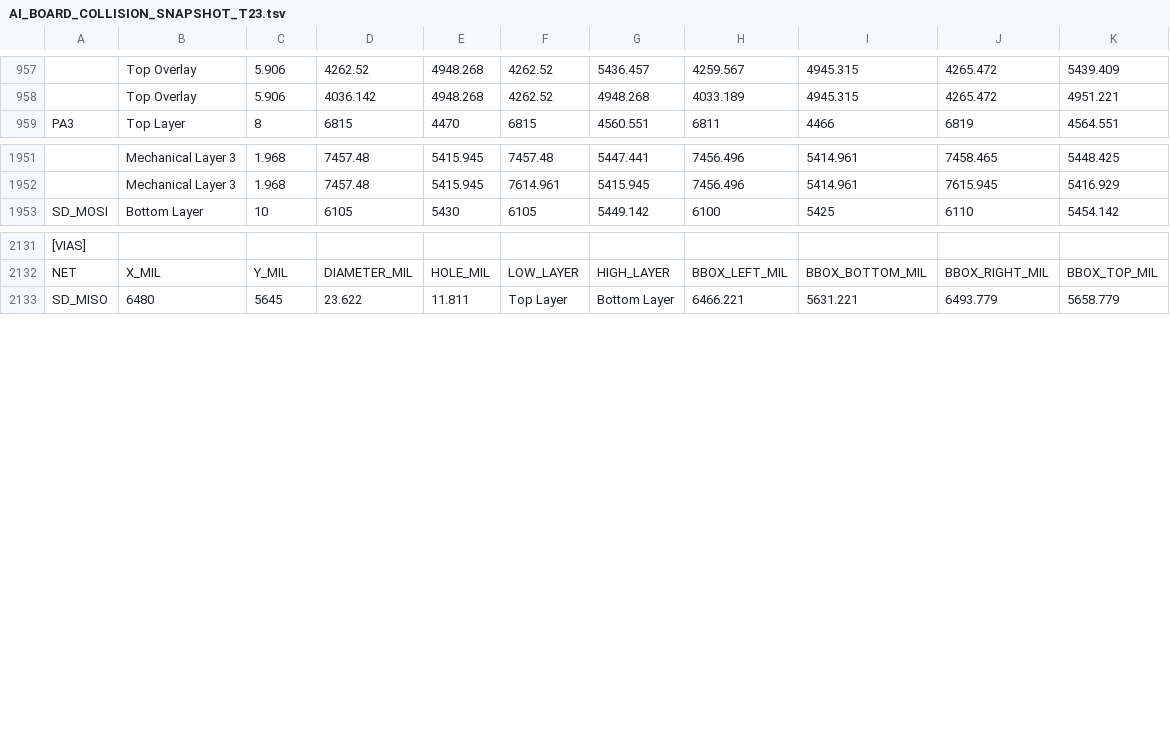
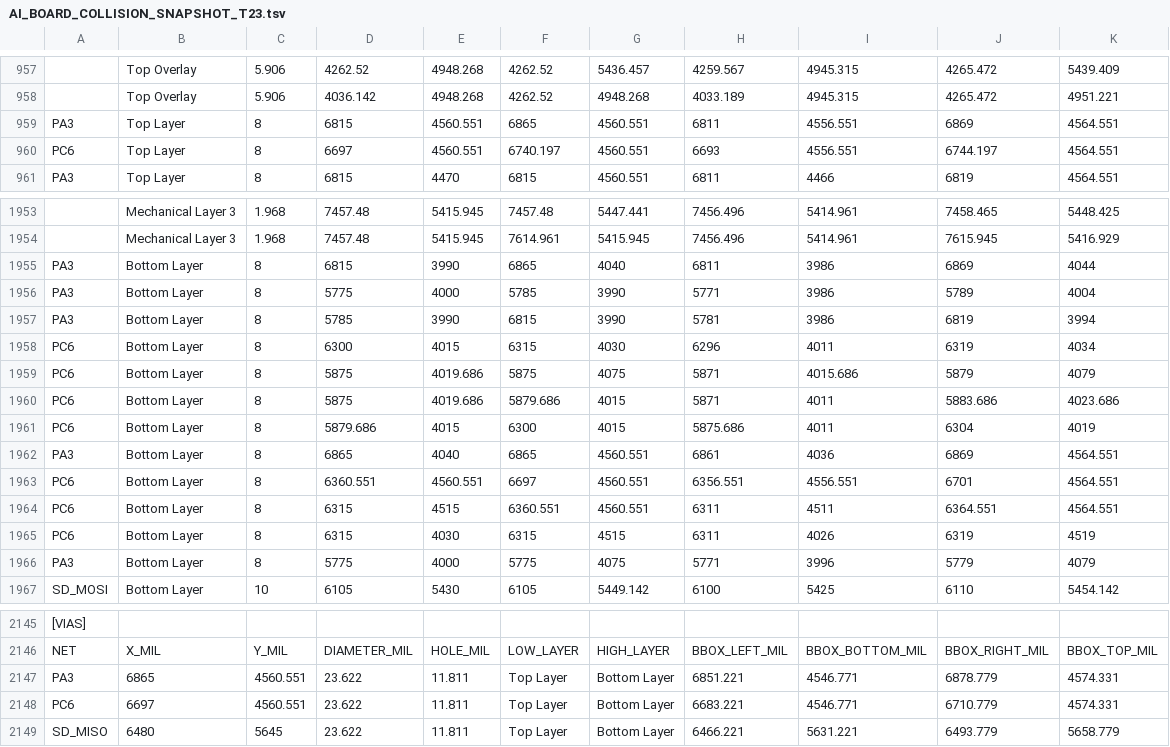
Before and after one commit to mohammadhpp/Datalogger-RevA, a TSV file: AI_BOARD_COLLISION_SNAPSHOT_T23.tsv, drawn as a sheet; only a part is shown, gaps mark what is left out; the diff names each change by its address in the sheet, - before the commit and + after, or states it on an @@ line.

Commit message:
Auto checkpoint 2026-09-16 21:28:01 | 1 file(s): AI_BOARD_COLLISION_SNAPSHOT_T23.tsv

```diff
--- a/AI_BOARD_COLLISION_SNAPSHOT_T23.tsv
+++ b/AI_BOARD_COLLISION_SNAPSHOT_T23.tsv
+row 959: PA3 | Top Layer | 8 | 6815 | 4560.551 | 6865 | 4560.551 | 6811 | 4556.551 | 6869 | 4564.551
+row 960: PC6 | Top Layer | 8 | 6697 | 4560.551 | 6740.197 | 4560.551 | 6693 | 4556.551 | 6744.197 | 4564.551
+row 1955: PA3 | Bottom Layer | 8 | 6815 | 3990 | 6865 | 4040 | 6811 | 3986 | 6869 | 4044
+row 1956: PA3 | Bottom Layer | 8 | 5775 | 4000 | 5785 | 3990 | 5771 | 3986 | 5789 | 4004
+row 1957: PA3 | Bottom Layer | 8 | 5785 | 3990 | 6815 | 3990 | 5781 | 3986 | 6819 | 3994
+row 1958: PC6 | Bottom Layer | 8 | 6300 | 4015 | 6315 | 4030 | 6296 | 4011 | 6319 | 4034
+row 1959: PC6 | Bottom Layer | 8 | 5875 | 4019.686 | 5875 | 4075 | 5871 | 4015.686 | 5879 | 4079
+row 1960: PC6 | Bottom Layer | 8 | 5875 | 4019.686 | 5879.686 | 4015 | 5871 | 4011 | 5883.686 | 4023.686
+row 1961: PC6 | Bottom Layer | 8 | 5879.686 | 4015 | 6300 | 4015 | 5875.686 | 4011 | 6304 | 4019
+row 1962: PA3 | Bottom Layer | 8 | 6865 | 4040 | 6865 | 4560.551 | 6861 | 4036 | 6869 | 4564.551
+row 1963: PC6 | Bottom Layer | 8 | 6360.551 | 4560.551 | 6697 | 4560.551 | 6356.551 | 4556.551 | 6701 | 4564.551
+row 1964: PC6 | Bottom Layer | 8 | 6315 | 4515 | 6360.551 | 4560.551 | 6311 | 4511 | 6364.551 | 4564.551
+row 1965: PC6 | Bottom Layer | 8 | 6315 | 4030 | 6315 | 4515 | 6311 | 4026 | 6319 | 4519
+row 1966: PA3 | Bottom Layer | 8 | 5775 | 4000 | 5775 | 4075 | 5771 | 3996 | 5779 | 4079
+row 2147: PA3 | 6865 | 4560.551 | 23.622 | 11.811 | Top Layer | Bottom Layer | 6851.221 | 4546.771 | 6878.779 | 4574.331
+row 2148: PC6 | 6697 | 4560.551 | 23.622 | 11.811 | Top Layer | Bottom Layer | 6683.221 | 4546.771 | 6710.779 | 4574.331
```
